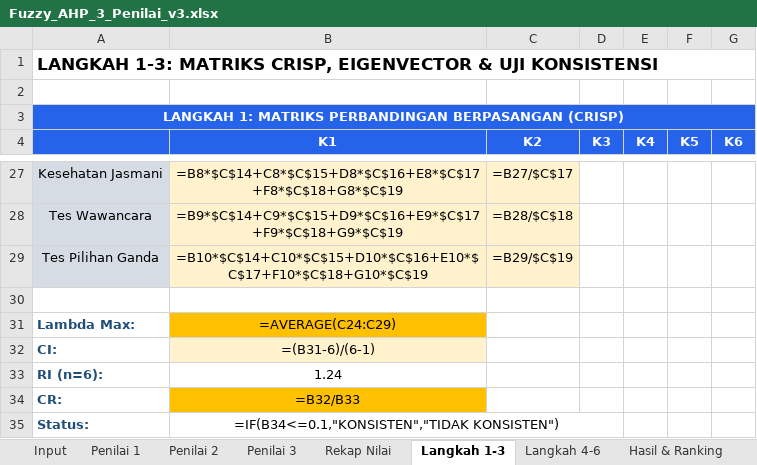
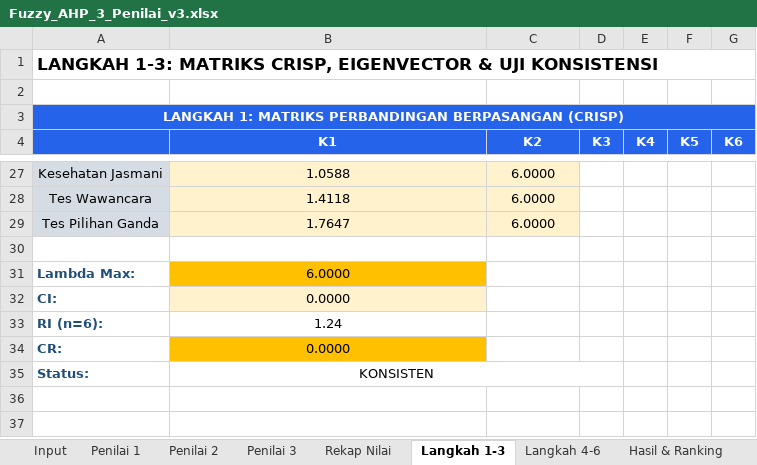
Before and after one commit to Renov30/spk-penentuan-peserta-kegiatan-pramuka, an Excel workbook: Fuzzy_AHP_3_Penilai_v3.xlsx, sheet Langkah 1-3, drawn as a sheet; only a part is shown, gaps mark what is left out; values as stored, in another font and other column widths than the file's, no borders; formulas without a stored value are shown as written; the diff covers the shown part only; the diff names each change by its address in the sheet, - before the commit and + after, or states it on an @@ line.

Commit message:
feat(excelhasil): perbaiki langkah 6 (belum jadi)

```diff
--- a/Fuzzy_AHP_3_Penilai_v3.xlsx (sheet Langkah 1-3)
+++ b/Fuzzy_AHP_3_Penilai_v3.xlsx (sheet Langkah 1-3)
-B27 (K1): =B8*$C$14+C8*$C$15+D8*$C$16+E8*$C$17+F8*$C$18+G8*$C$19
+B27 (K1): 1.0588
-C27 (K2): =B27/$C$17
+C27 (K2): 6.0000
-B28 (K1): =B9*$C$14+C9*$C$15+D9*$C$16+E9*$C$17+F9*$C$18+G9*$C$19
+B28 (K1): 1.4118
-C28 (K2): =B28/$C$18
+C28 (K2): 6.0000
-B29 (K1): =B10*$C$14+C10*$C$15+D10*$C$16+E10*$C$17+F10*$C$18+G10*$C$19
+B29 (K1): 1.7647
-C29 (K2): =B29/$C$19
+C29 (K2): 6.0000
-B31 (K1): =AVERAGE(C24:C29)
+B31 (K1): 6.0000
-B32 (K1): =(B31-6)/(6-1)
+B32 (K1): 0.0000
-B34 (K1): =B32/B33
+B34 (K1): 0.0000
-B35 (K1): =IF(B34<=0.1,"KONSISTEN","TIDAK KONSISTEN")
+B35 (K1): KONSISTEN
```
Also changed, not shown: 6 added rows, 6 removed rows and 20 edited cells elsewhere in this sheet, sheet Langkah 4-6, sheet Hasil & Ranking, sheet Rekap Nilai, sheet Penilai 1, sheet Penilai 2, sheet Penilai 3, 2 other files.
